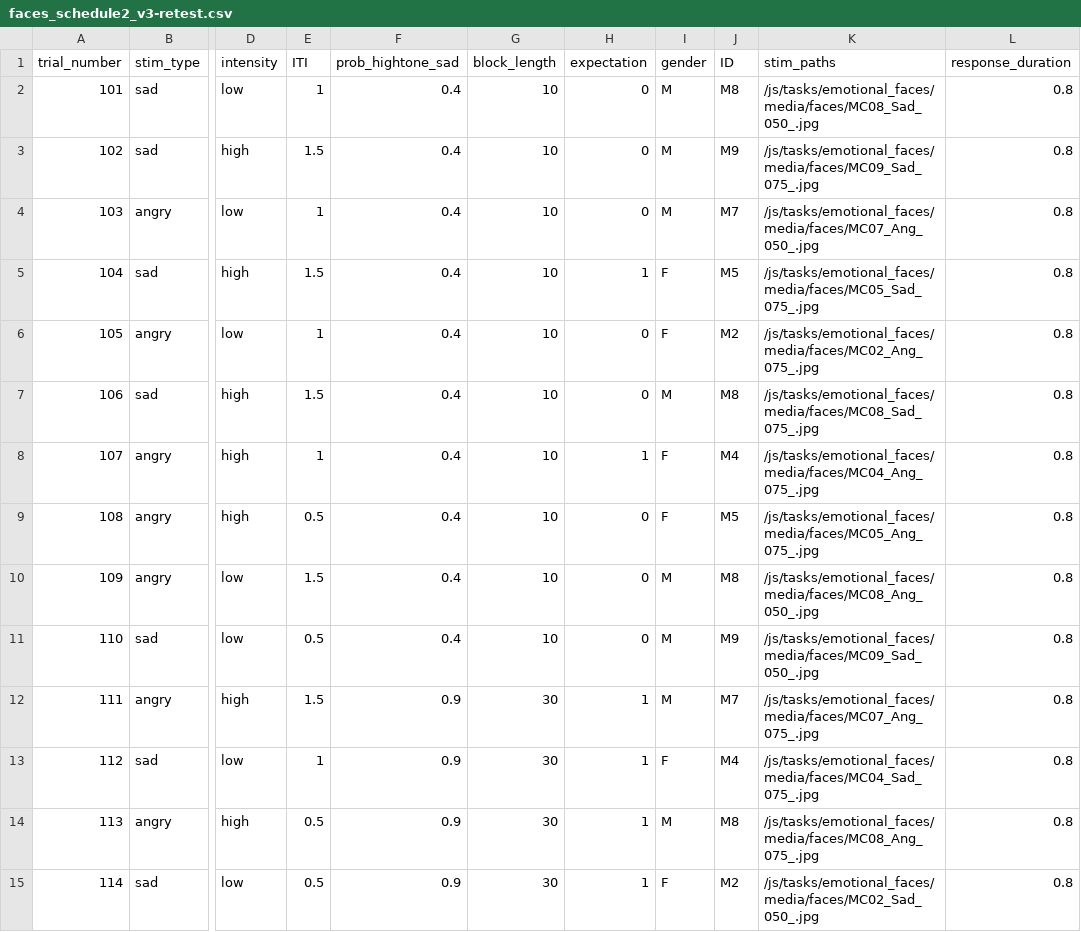
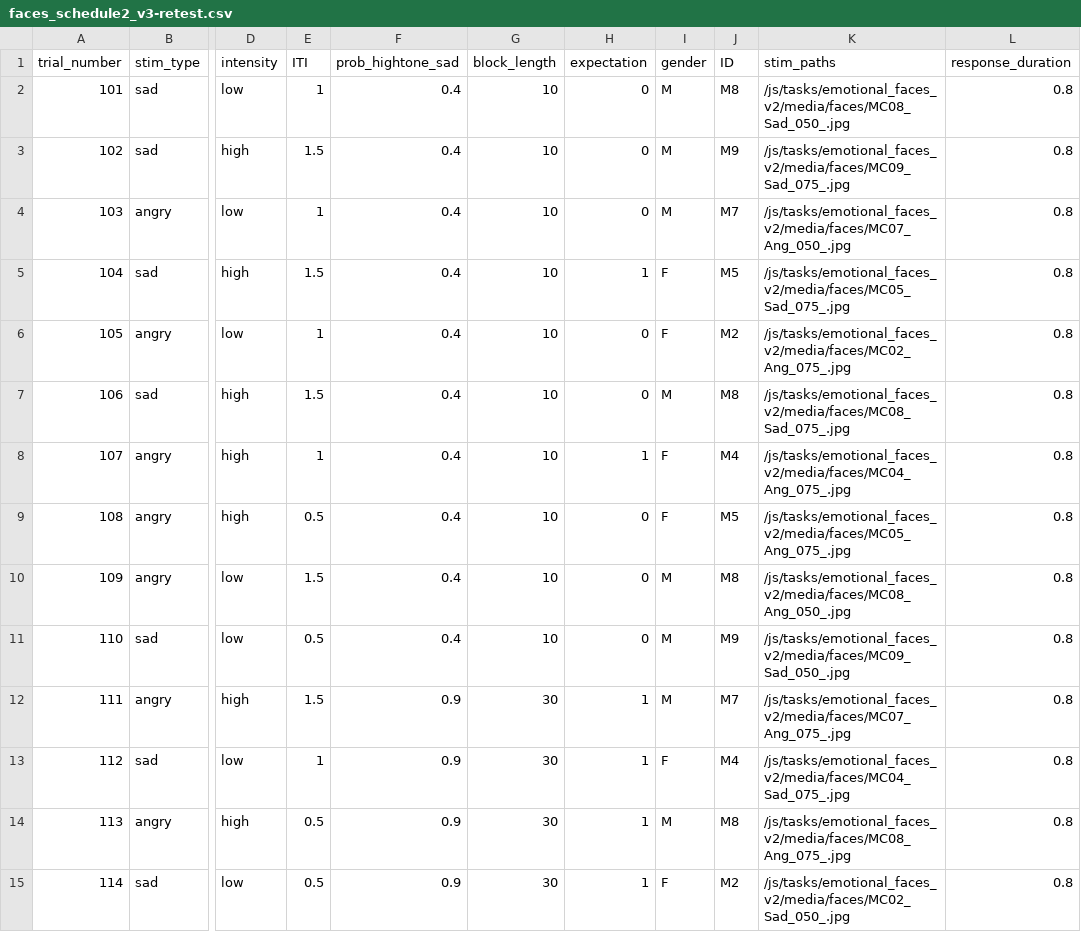
Before and after one commit to laureate-institute-for-brain-research/StimToolOnline, a CSV file: public/js/tasks/emotional_faces_v2/faces_schedule2_v3-retest.csv, drawn as a sheet; only a part is shown, gaps mark what is left out; the diff covers the shown part only; the diff names each change by its address in the sheet, - before the commit and + after, or states it on an @@ line.

```diff
--- a/public/js/tasks/emotional_faces_v2/faces_schedule2_v3-retest.csv
+++ b/public/js/tasks/emotional_faces_v2/faces_schedule2_v3-retest.csv
-K2 (stim_paths): /js/tasks/emotional_faces/media/faces/MC08_Sad_050_.jpg
+K2 (stim_paths): /js/tasks/emotional_faces_v2/media/faces/MC08_Sad_050_.jpg
-K3 (stim_paths): /js/tasks/emotional_faces/media/faces/MC09_Sad_075_.jpg
+K3 (stim_paths): /js/tasks/emotional_faces_v2/media/faces/MC09_Sad_075_.jpg
-K4 (stim_paths): /js/tasks/emotional_faces/media/faces/MC07_Ang_050_.jpg
+K4 (stim_paths): /js/tasks/emotional_faces_v2/media/faces/MC07_Ang_050_.jpg
-K5 (stim_paths): /js/tasks/emotional_faces/media/faces/MC05_Sad_075_.jpg
+K5 (stim_paths): /js/tasks/emotional_faces_v2/media/faces/MC05_Sad_075_.jpg
-K6 (stim_paths): /js/tasks/emotional_faces/media/faces/MC02_Ang_075_.jpg
+K6 (stim_paths): /js/tasks/emotional_faces_v2/media/faces/MC02_Ang_075_.jpg
-K7 (stim_paths): /js/tasks/emotional_faces/media/faces/MC08_Sad_075_.jpg
+K7 (stim_paths): /js/tasks/emotional_faces_v2/media/faces/MC08_Sad_075_.jpg
-K8 (stim_paths): /js/tasks/emotional_faces/media/faces/MC04_Ang_075_.jpg
+K8 (stim_paths): /js/tasks/emotional_faces_v2/media/faces/MC04_Ang_075_.jpg
-K9 (stim_paths): /js/tasks/emotional_faces/media/faces/MC05_Ang_075_.jpg
+K9 (stim_paths): /js/tasks/emotional_faces_v2/media/faces/MC05_Ang_075_.jpg
-K10 (stim_paths): /js/tasks/emotional_faces/media/faces/MC08_Ang_050_.jpg
+K10 (stim_paths): /js/tasks/emotional_faces_v2/media/faces/MC08_Ang_050_.jpg
-K11 (stim_paths): /js/tasks/emotional_faces/media/faces/MC09_Sad_050_.jpg
+K11 (stim_paths): /js/tasks/emotional_faces_v2/media/faces/MC09_Sad_050_.jpg
-K12 (stim_paths): /js/tasks/emotional_faces/media/faces/MC07_Ang_075_.jpg
+K12 (stim_paths): /js/tasks/emotional_faces_v2/media/faces/MC07_Ang_075_.jpg
-K13 (stim_paths): /js/tasks/emotional_faces/media/faces/MC04_Sad_075_.jpg
+K13 (stim_paths): /js/tasks/emotional_faces_v2/media/faces/MC04_Sad_075_.jpg
-K14 (stim_paths): /js/tasks/emotional_faces/media/faces/MC08_Ang_075_.jpg
+K14 (stim_paths): /js/tasks/emotional_faces_v2/media/faces/MC08_Ang_075_.jpg
-K15 (stim_paths): /js/tasks/emotional_faces/media/faces/MC02_Sad_050_.jpg
+K15 (stim_paths): /js/tasks/emotional_faces_v2/media/faces/MC02_Sad_050_.jpg
```
Also changed, not shown: 86 edited cells elsewhere in this file, public/js/tasks/emotional_faces_v2/faces_schedule1_v3-retest.csv, public/js/tasks/emotional_faces_v2/faces_schedule1_v3_CB-retest.csv, 3 other files.
